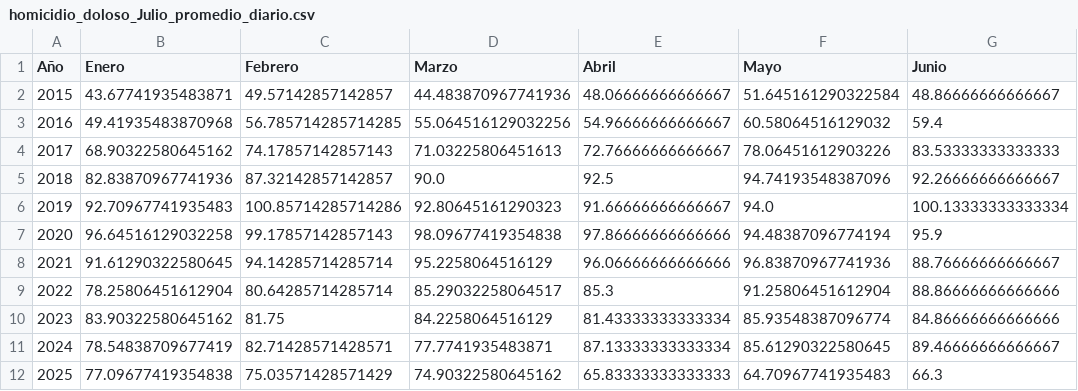
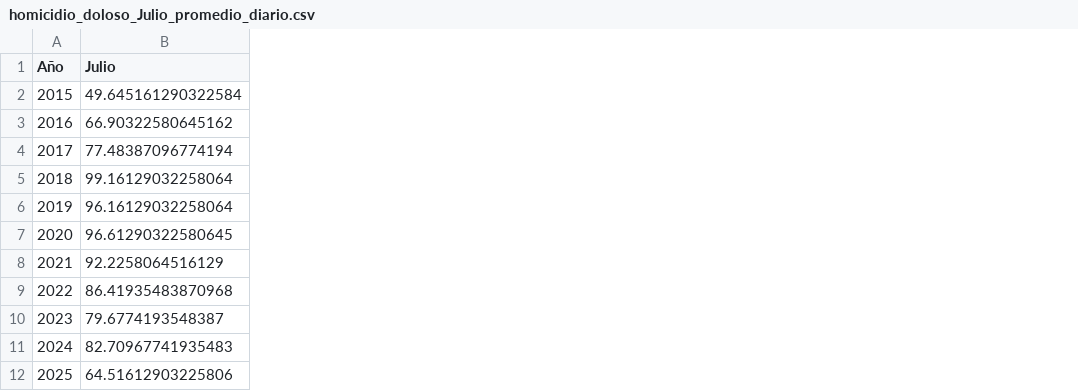
Before and after one commit to purrblue/URV_MV_P1, a CSV file: 01_dades/processat/homicidio_doloso_Julio_promedio_diario.csv, drawn as a sheet; removed rows and columns are numbered as before the commit, all else as after; the diff names each change by its address in the sheet, - before the commit and + after, or states it on an @@ line.

```diff
--- a/01_dades/processat/homicidio_doloso_Julio_promedio_diario.csv
+++ b/01_dades/processat/homicidio_doloso_Julio_promedio_diario.csv
-column B (Enero), rows 2-12: 43.67741935483871 | 49.41935483870968 | 68.90322580645162 | 82.83870967741936 | 92.70967741935483 | 96.64516129032258 | 91.61290322580645 | 78.25806451612904 | 83.90322580645162 | 78.54838709677419 | 77.09677419354838
-column C (Febrero), rows 2-12: 49.57142857142857 | 56.785714285714285 | 74.17857142857143 | 87.32142857142857 | 100.85714285714286 | 99.17857142857143 | 94.14285714285714 | 80.64285714285714 | 81.75 | 82.71428571428571 | 75.03571428571429
-column D (Marzo), rows 2-12: 44.483870967741936 | 55.064516129032256 | 71.03225806451613 | 90.0 | 92.80645161290323 | 98.09677419354838 | 95.2258064516129 | 85.29032258064517 | 84.2258064516129 | 77.7741935483871 | 74.90322580645162
-column E (Abril), rows 2-12: 48.06666666666667 | 54.96666666666667 | 72.76666666666667 | 92.5 | 91.66666666666667 | 97.86666666666666 | 96.06666666666666 | 85.3 | 81.43333333333334 | 87.13333333333334 | 65.83333333333333
-column F (Mayo), rows 2-12: 51.645161290322584 | 60.58064516129032 | 78.06451612903226 | 94.74193548387096 | 94.0 | 94.48387096774194 | 96.83870967741936 | 91.25806451612904 | 85.93548387096774 | 85.61290322580645 | 64.70967741935483
-column G (Junio), rows 2-12: 48.86666666666667 | 59.4 | 83.53333333333333 | 92.26666666666667 | 100.13333333333334 | 95.9 | 88.76666666666667 | 88.86666666666666 | 84.86666666666666 | 89.46666666666667 | 66.3
+column B (Julio), rows 2-12: 49.645161290322584 | 66.90322580645162 | 77.48387096774194 | 99.16129032258064 | 96.16129032258064 | 96.61290322580645 | 92.2258064516129 | 86.41935483870968 | 79.6774193548387 | 82.70967741935483 | 64.51612903225806
```
Also changed, not shown: 2 other files.
